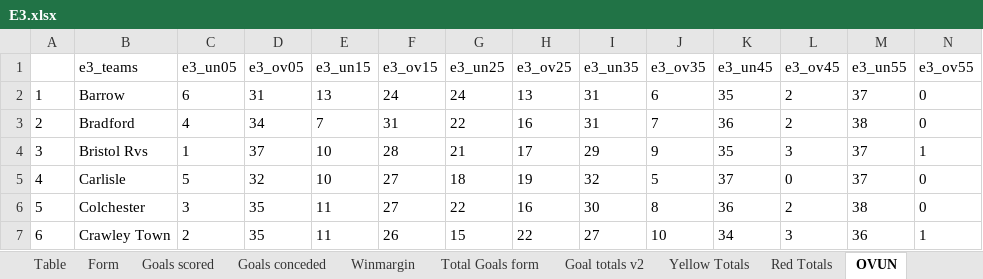
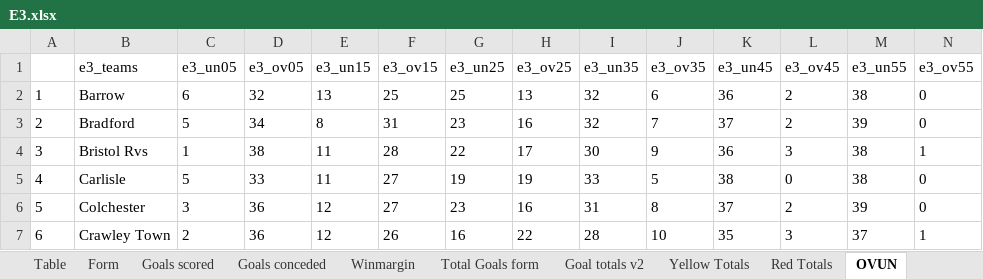
Before and after one commit to gitboyzorro5/Rsoccer, an Excel workbook: Divisions/E3.xlsx, sheet OVUN, drawn as a sheet; only a part is shown; values as stored, in another font and other column widths than the file's, no borders; the diff covers the shown part only; the diff names each change by its address in the sheet, - before the commit and + after, or states it on an @@ line.

```diff
--- a/Divisions/E3.xlsx (sheet OVUN)
+++ b/Divisions/E3.xlsx (sheet OVUN)
-D2 (e3_ov05): 31
+D2 (e3_ov05): 32
-F2 (e3_ov15): 24
+F2 (e3_ov15): 25
-G2 (e3_un25): 24
+G2 (e3_un25): 25
-I2:I3 (e3_un35): 31
+I2:I3 (e3_un35): 32
-K2 (e3_un45): 35
+K2 (e3_un45): 36
-M2 (e3_un55): 37
+M2 (e3_un55): 38
-C3 (e3_un05): 4
+C3 (e3_un05): 5
-E3 (e3_un15): 7
+E3 (e3_un15): 8
-G3 (e3_un25): 22
+G3 (e3_un25): 23
-K3 (e3_un45): 36
+K3 (e3_un45): 37
-M3 (e3_un55): 38
+M3 (e3_un55): 39
-D4 (e3_ov05): 37
+D4 (e3_ov05): 38
-E4:E5 (e3_un15): 10
+E4:E5 (e3_un15): 11
-G4 (e3_un25): 21
+G4 (e3_un25): 22
-I4 (e3_un35): 29
+I4 (e3_un35): 30
-K4 (e3_un45): 35
+K4 (e3_un45): 36
-M4:M5 (e3_un55): 37
+M4:M5 (e3_un55): 38
-D5 (e3_ov05): 32
+D5 (e3_ov05): 33
-G5 (e3_un25): 18
+G5 (e3_un25): 19
-I5 (e3_un35): 32
+I5 (e3_un35): 33
-K5 (e3_un45): 37
+K5 (e3_un45): 38
-D6:D7 (e3_ov05): 35
+D6:D7 (e3_ov05): 36
-E6:E7 (e3_un15): 11
+E6:E7 (e3_un15): 12
-G6 (e3_un25): 22
+G6 (e3_un25): 23
-I6 (e3_un35): 30
+I6 (e3_un35): 31
-K6 (e3_un45): 36
+K6 (e3_un45): 37
-M6 (e3_un55): 38
+M6 (e3_un55): 39
-G7 (e3_un25): 15
+G7 (e3_un25): 16
-I7 (e3_un35): 27
+I7 (e3_un35): 28
-K7 (e3_un45): 34
+K7 (e3_un45): 35
-M7 (e3_un55): 36
+M7 (e3_un55): 37
```
Also changed, not shown: 96 edited cells elsewhere in this sheet, sheet E3, sheet Shots Analysis, sheet Table, sheet L6, sheet Yellow Totals, sheet Winmargin, 6 more sheets, Divisions/E2.xlsx, Divisions/Roundmatrix.xlsx, 28 other files.
